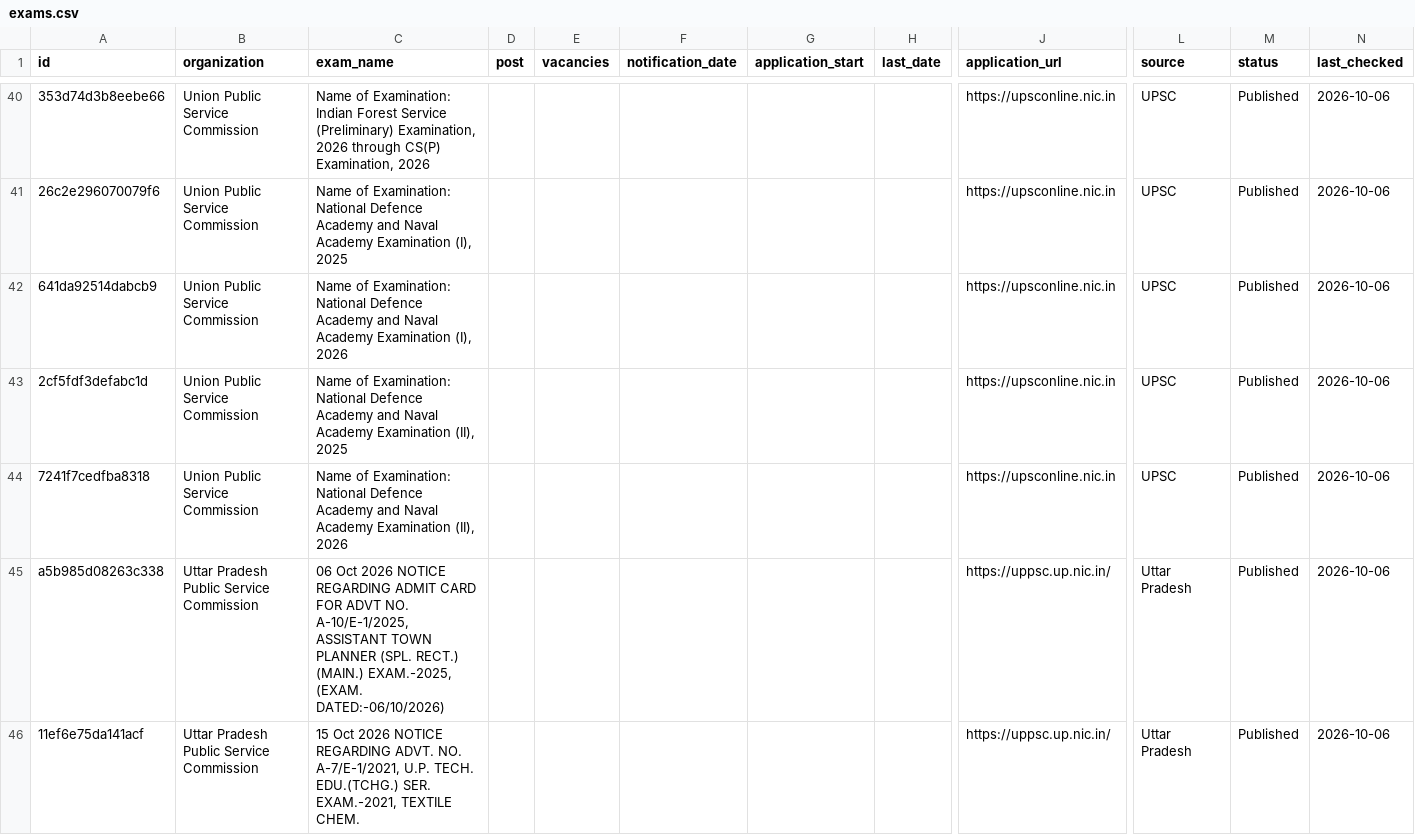
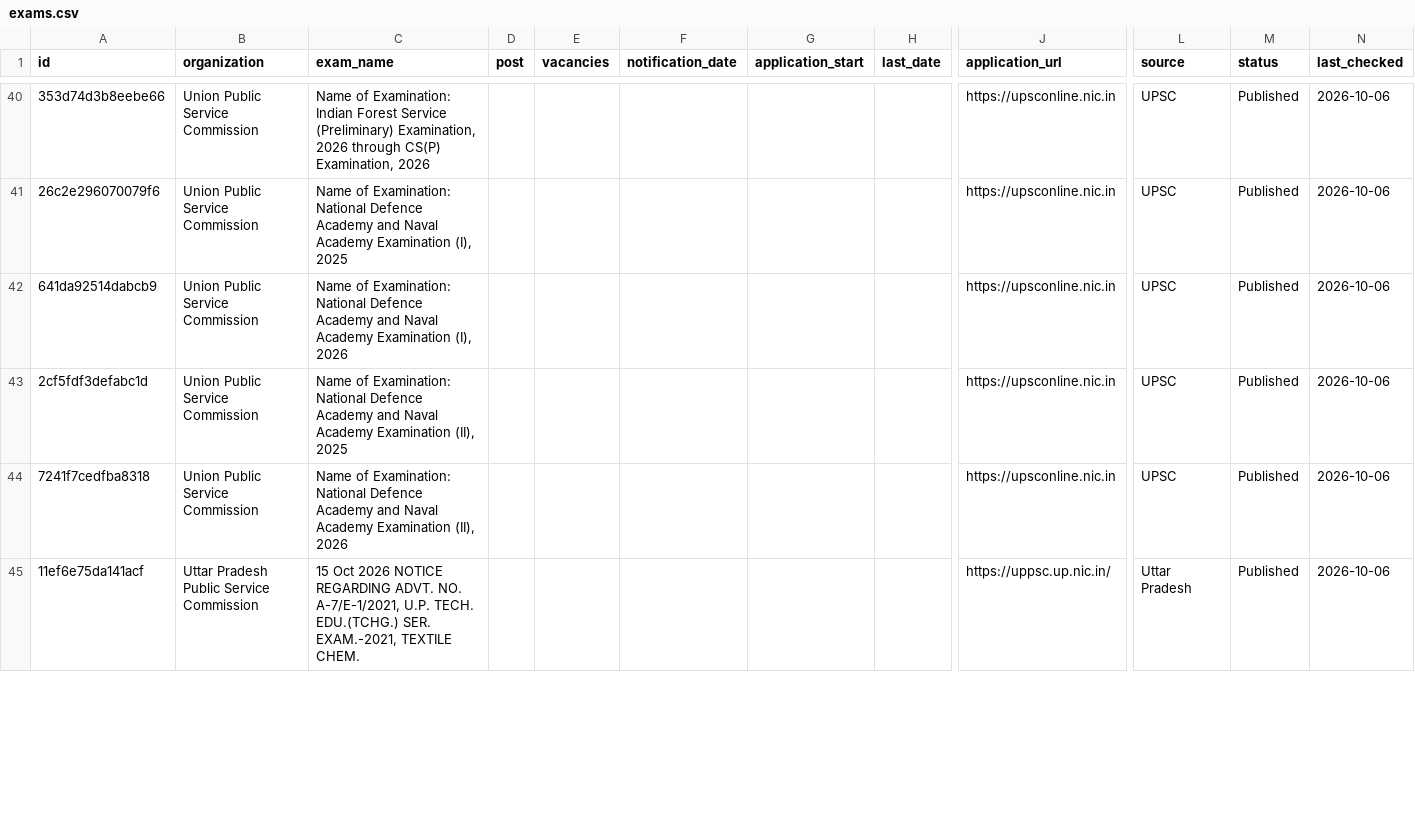
Before and after one commit to Vivekk936/Government-Exams-Tracker, a CSV file: data/exams.csv, drawn as a sheet; only a part is shown, gaps mark what is left out; removed rows and columns are numbered as before the commit, all else as after; rows hold the shown columns only; the diff covers the shown part only; the diff names each change by its address in the sheet, - before the commit and + after, or states it on an @@ line.

```diff
--- a/data/exams.csv
+++ b/data/exams.csv
-row 45: a5b985d08263c338 | Uttar Pradesh Public Service Commission | 06 Oct 2026 NOTICE REGARDING ADMIT CARD FOR ADVT NO. A-10/E-1/2025, ASSISTANT TOWN PLANNER (SPL. RECT.) (MAIN.) EXAM.-2025, (EXAM. DATED:-06/10/2026) |  |  |  |  |  | https://uppsc.up.nic.in/ | Uttar Pradesh | Published | 2026-10-06
```
Also changed, not shown: 2 added rows elsewhere in this file.
